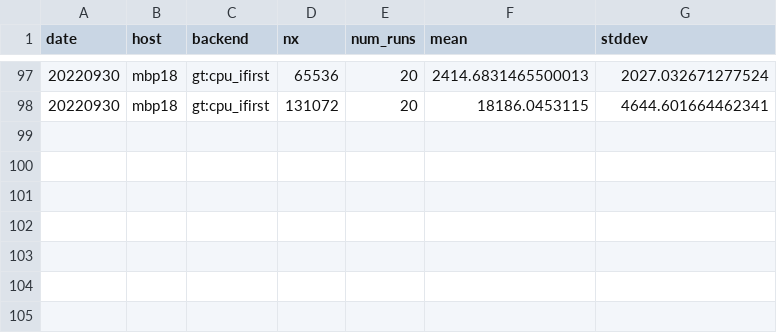
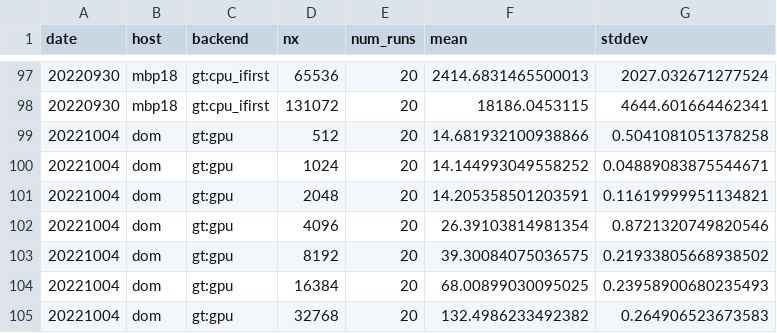
Before and after one commit to ecmwf-ifs/dwarf-p-cloudsc, a CSV file: src/cloudsc_python/data/performance_gnu.csv, drawn as a sheet; only a part is shown, gaps mark what is left out; the diff names each change by its address in the sheet, - before the commit and + after, or states it on an @@ line.

Commit message:
Add gt:gpu data.

```diff
--- a/src/cloudsc_python/data/performance_gnu.csv
+++ b/src/cloudsc_python/data/performance_gnu.csv
+row 99: 20221004 | dom | gt:gpu | 512 | 20 | 14.681932100938866 | 0.5041081051378258
+row 100: 20221004 | dom | gt:gpu | 1024 | 20 | 14.144993049558252 | 0.04889083875544671
+row 101: 20221004 | dom | gt:gpu | 2048 | 20 | 14.205358501203591 | 0.11619999951134821
+row 102: 20221004 | dom | gt:gpu | 4096 | 20 | 26.39103814981354 | 0.8721320749820546
+row 103: 20221004 | dom | gt:gpu | 8192 | 20 | 39.30084075036575 | 0.21933805668938502
+row 104: 20221004 | dom | gt:gpu | 16384 | 20 | 68.00899030095025 | 0.23958900680235493
+row 105: 20221004 | dom | gt:gpu | 32768 | 20 | 132.4986233492382 | 0.264906523673583
```
Also changed, not shown: 2 other files.
